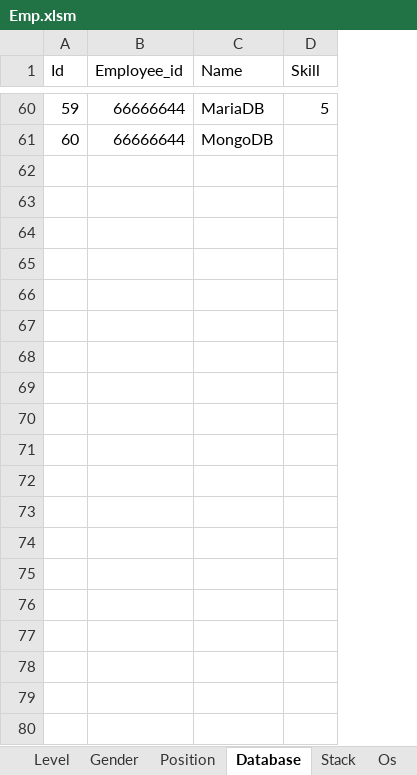
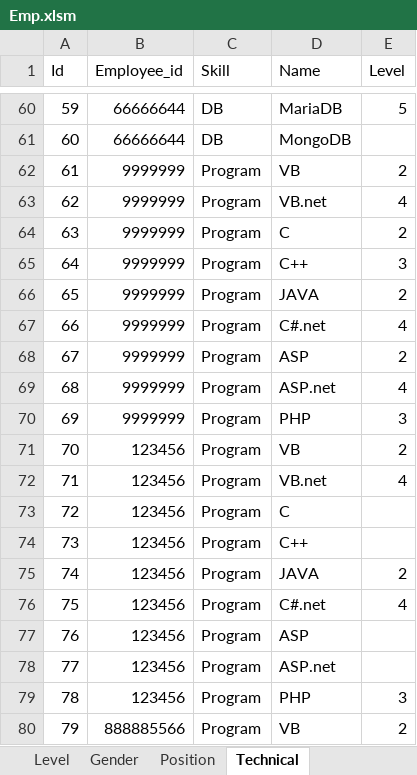
Before and after one commit to Kunz7533/Demo_PBI, an Excel workbook: Emp.xlsm, sheet Technical, drawn as a sheet; only a part is shown, gaps mark what is left out; values as stored, in another font and other column widths than the file's, no borders; addresses are those after the commit; the diff covers the shown part only; the diff names each change by its address in the sheet, - before the commit and + after, or states it on an @@ line.

```diff
--- a/Emp.xlsm (sheet Technical)
+++ b/Emp.xlsm (sheet Technical)
-sheet tab: Database
+sheet tab: Technical
+column C (Skill), rows 60-61: DB | DB
-E1: Skill
+E1: Level
+row 62: 61 | 9999999 | Program | VB | 2
+row 63: 62 | 9999999 | Program | VB.net | 4
+row 64: 63 | 9999999 | Program | C | 2
+row 65: 64 | 9999999 | Program | C++ | 3
+row 66: 65 | 9999999 | Program | JAVA | 2
+row 67: 66 | 9999999 | Program | C#.net | 4
+row 68: 67 | 9999999 | Program | ASP | 2
+row 69: 68 | 9999999 | Program | ASP.net | 4
+row 70: 69 | 9999999 | Program | PHP | 3
+row 71: 70 | 123456 | Program | VB | 2
+row 72: 71 | 123456 | Program | VB.net | 4
+row 73: 72 | 123456 | Program | C
+row 74: 73 | 123456 | Program | C++
+row 75: 74 | 123456 | Program | JAVA | 2
+row 76: 75 | 123456 | Program | C#.net | 4
+row 77: 76 | 123456 | Program | ASP
+row 78: 77 | 123456 | Program | ASP.net
+row 79: 78 | 123456 | Program | PHP | 3
+row 80: 79 | 888885566 | Program | VB | 2
```
Also changed, not shown: 47 added rows elsewhere in this sheet, sheet Stack, sheet Language, sheet sample (2), sheet sample (3), sheet sample (6), sheet sample (5), 2 more sheets, other sheet tabs, 1 other file.
